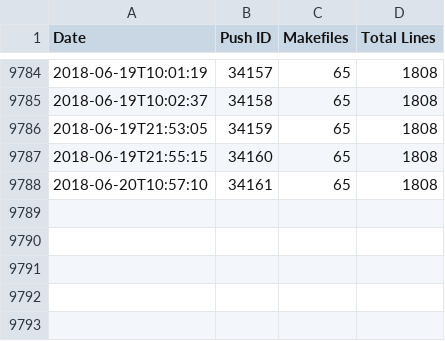
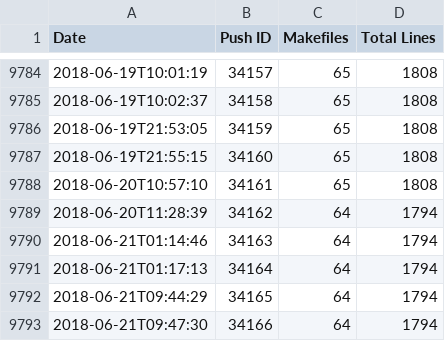
Before and after one commit to luser/mozilla-makefile-stats, a CSV file: makefiles-lines.csv, drawn as a sheet; only a part is shown, gaps mark what is left out.

Commit message:
Data for mozilla-central revision e834d23a292972ab4250a8be00e6740c43e41db2

```diff
--- a/makefiles-lines.csv
+++ b/makefiles-lines.csv
@@ -9788 +9788,6 @@ Date,Push ID,Makefiles,Total Lines
 2018-06-20T10:57:10,34161,65,1808
+2018-06-20T11:28:39,34162,64,1794
+2018-06-21T01:14:46,34163,64,1794
+2018-06-21T01:17:13,34164,64,1794
+2018-06-21T09:44:29,34165,64,1794
+2018-06-21T09:47:30,34166,64,1794
```
Also changed, not shown: 2 other files.
